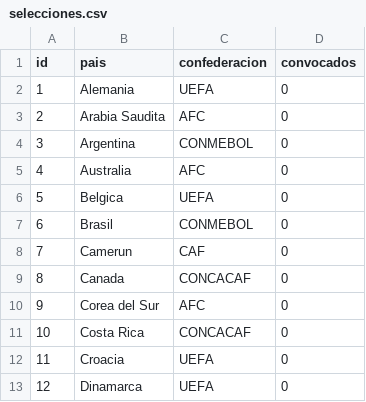
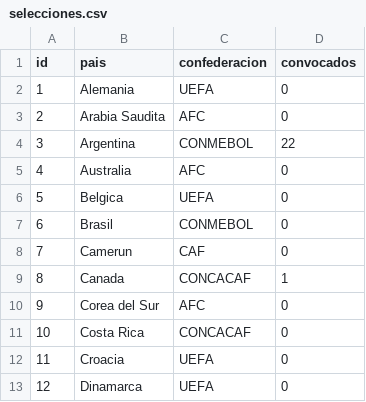
Before and after one commit to Marcos-E-cabrera/TP-Laboratorio-1, a CSV file: TP-[3]/selecciones.csv, drawn as a sheet; only a part is shown.

```diff
--- a/TP-[3]/selecciones.csv
+++ b/TP-[3]/selecciones.csv
@@ -3,3 +3,3 @@ id,pais,confederacion,convocados
 2,Arabia Saudita,AFC,0
-3,Argentina,CONMEBOL,0
+3,Argentina,CONMEBOL,22
 4,Australia,AFC,0
@@ -8,3 +8,3 @@ id,pais,confederacion,convocados
 7,Camerun,CAF,0
-8,Canada,CONCACAF,0
+8,Canada,CONCACAF,1
 9,Corea del Sur,AFC,0
```
Also changed, not shown: TP-[3]/jugadores.csv, 15 other files.
